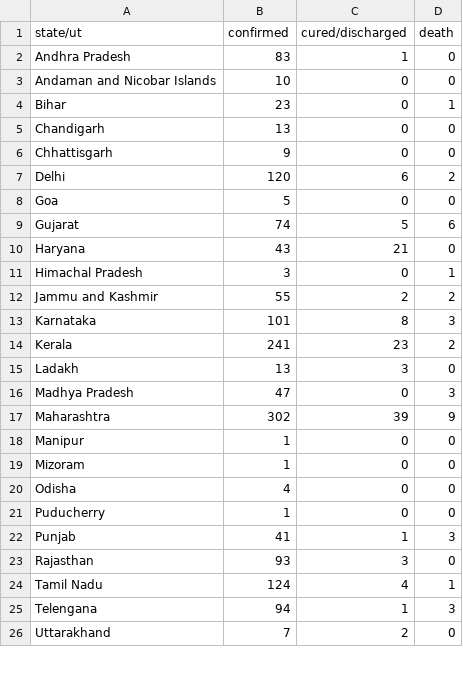
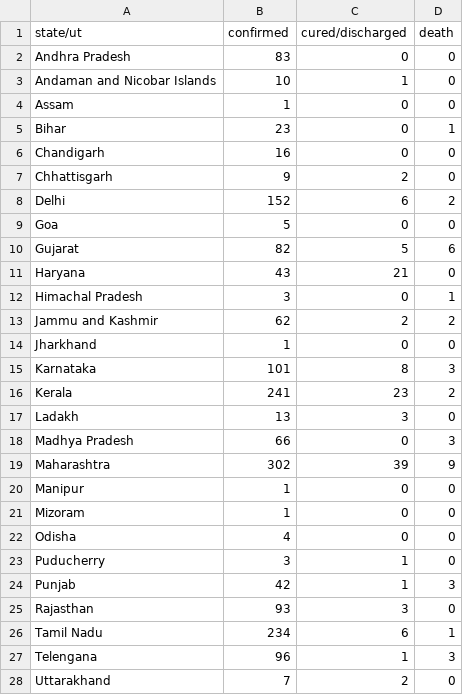
Before and after one commit to bauripalash/ncov-19-india, a CSV file: data/2020-04-01.csv, drawn as a sheet; only a part is shown; the diff covers the shown part only.

```diff
--- a/data/2020-04-01.csv
+++ b/data/2020-04-01.csv
@@ -1,13 +1,15 @@
 state/ut,confirmed,cured/discharged,death
-Andhra Pradesh,83,1,0
-Andaman and Nicobar Islands,10,0,0
+Andhra Pradesh,83,0,0
+Andaman and Nicobar Islands,10,1,0
+Assam,1,0,0
 Bihar,23,0,1
-Chandigarh,13,0,0
-Chhattisgarh,9,0,0
-Delhi,120,6,2
+Chandigarh,16,0,0
+Chhattisgarh,9,2,0
+Delhi,152,6,2
 Goa,5,0,0
-Gujarat,74,5,6
+Gujarat,82,5,6
 Haryana,43,21,0
 Himachal Pradesh,3,0,1
-Jammu and Kashmir,55,2,2
+Jammu and Kashmir,62,2,2
+Jharkhand,1,0,0
 Karnataka,101,8,3
@@ -15,3 +17,3 @@ Kerala,241,23,2
 Ladakh,13,3,0
-Madhya Pradesh,47,0,3
+Madhya Pradesh,66,0,3
 Maharashtra,302,39,9
@@ -20,7 +22,7 @@ Mizoram,1,0,0
 Odisha,4,0,0
-Puducherry,1,0,0
-Punjab,41,1,3
+Puducherry,3,1,0
+Punjab,42,1,3
 Rajasthan,93,3,0
-Tamil Nadu,124,4,1
-Telengana,94,1,3
+Tamil Nadu,234,6,1
+Telengana,96,1,3
 Uttarakhand,7,2,0
```
Also changed, not shown: 1 edited cell elsewhere in this file, 1 other file.
